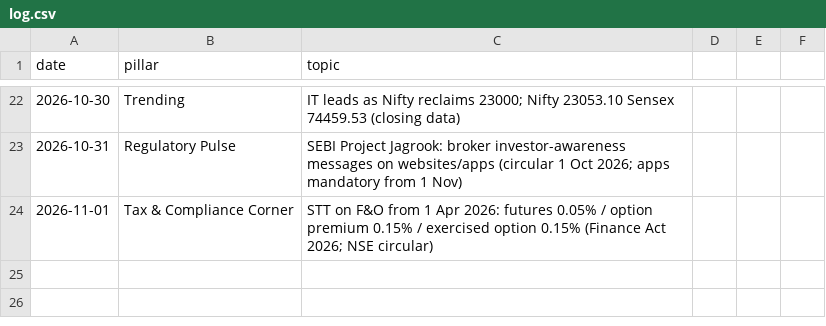
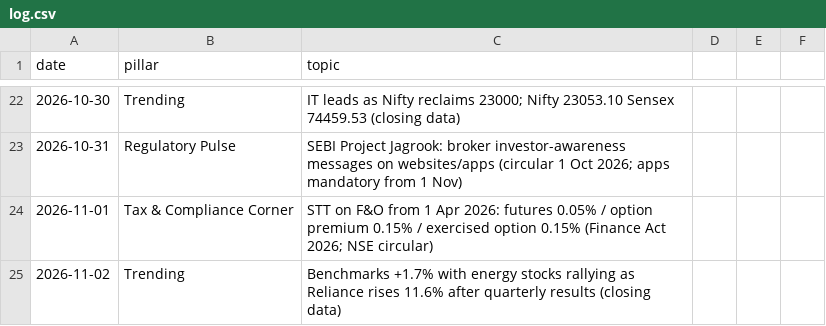
Before and after one commit to darshildshah211/dds-posters, a CSV file: linkedin/log.csv, drawn as a sheet; only a part is shown, gaps mark what is left out; the diff names each change by its address in the sheet, - before the commit and + after, or states it on an @@ line.

```diff
--- a/linkedin/log.csv
+++ b/linkedin/log.csv
+row 25: 2026-11-02 | Trending | Benchmarks +1.7% with energy stocks rallying as Reliance rises 11.6% after quarterly results (closing data)
```
Also changed, not shown: 2 other files.
